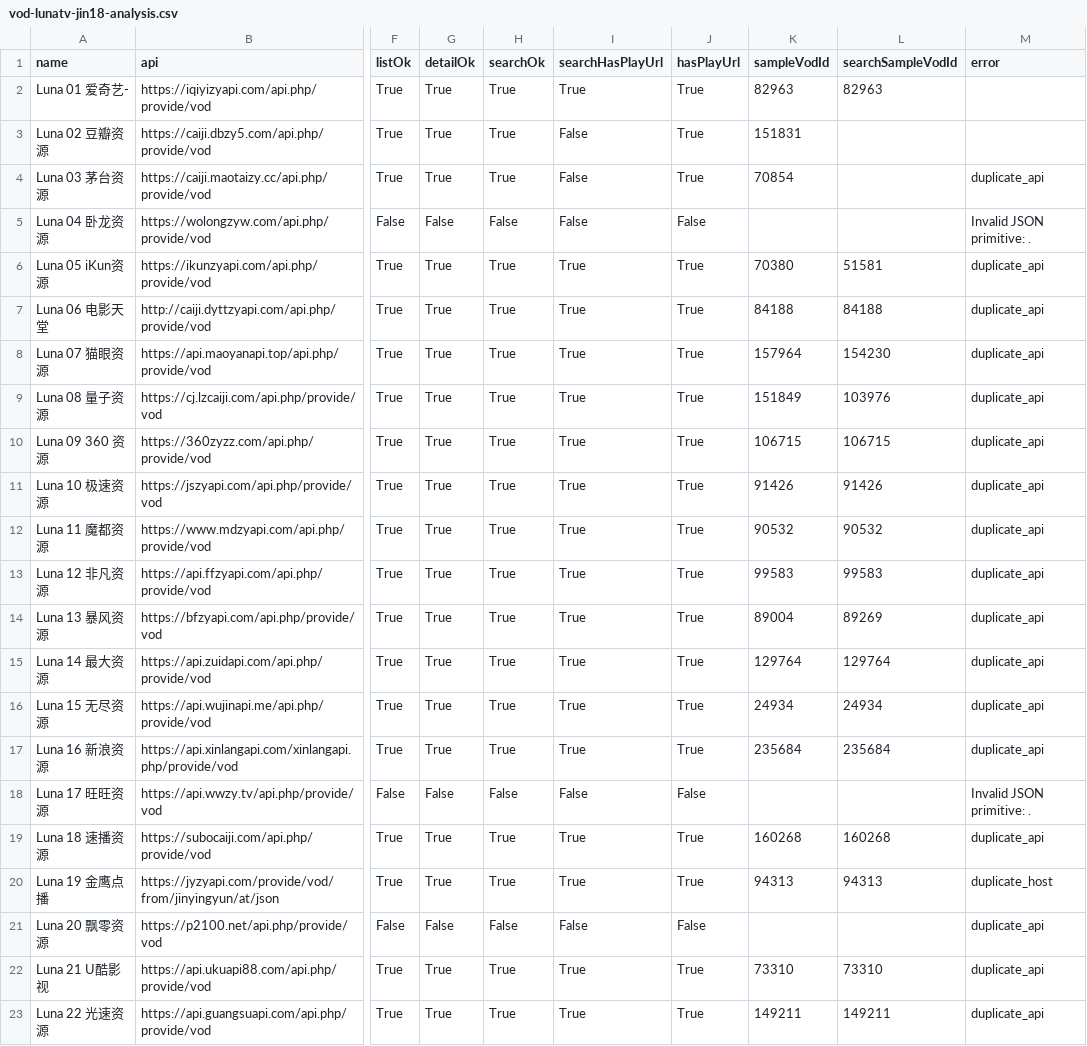
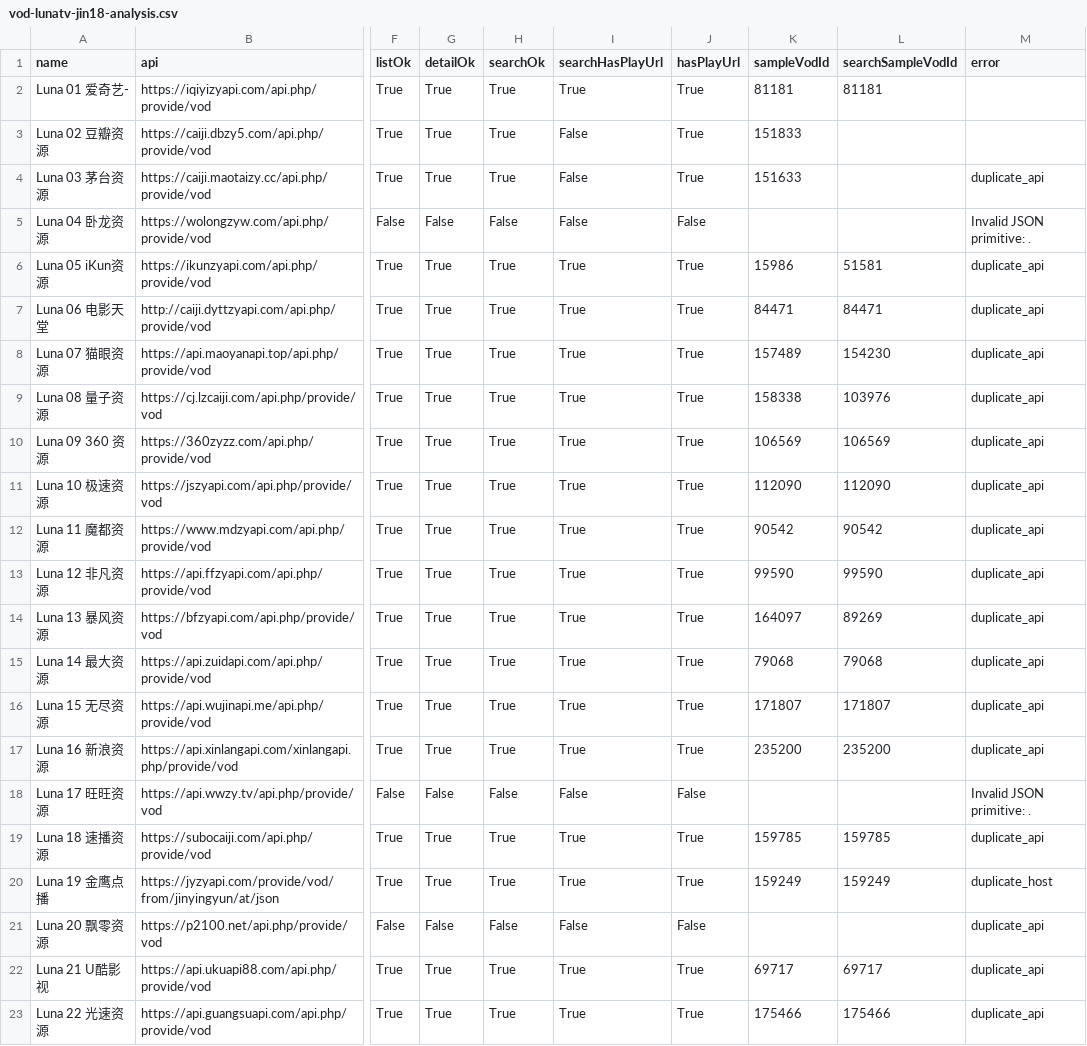
Before and after one commit to SYLONG7708/TV, a CSV file: sources/vod-lunatv-jin18-analysis.csv, drawn as a sheet; only a part is shown, gaps mark what is left out; the diff covers the shown part only; the diff names each change by its address in the sheet, - before the commit and + after, or states it on an @@ line.

```diff
--- a/sources/vod-lunatv-jin18-analysis.csv
+++ b/sources/vod-lunatv-jin18-analysis.csv
-K2 (sampleVodId): 82963
+K2 (sampleVodId): 81181
-L2 (searchSampleVodId): 82963
+L2 (searchSampleVodId): 81181
-K3 (sampleVodId): 151831
+K3 (sampleVodId): 151833
-K4 (sampleVodId): 70854
+K4 (sampleVodId): 151633
-K6 (sampleVodId): 70380
+K6 (sampleVodId): 15986
-K7 (sampleVodId): 84188
+K7 (sampleVodId): 84471
-L7 (searchSampleVodId): 84188
+L7 (searchSampleVodId): 84471
-K8 (sampleVodId): 157964
+K8 (sampleVodId): 157489
-K9 (sampleVodId): 151849
+K9 (sampleVodId): 158338
-K10 (sampleVodId): 106715
+K10 (sampleVodId): 106569
-L10 (searchSampleVodId): 106715
+L10 (searchSampleVodId): 106569
-K11 (sampleVodId): 91426
+K11 (sampleVodId): 112090
-L11 (searchSampleVodId): 91426
+L11 (searchSampleVodId): 112090
-K12 (sampleVodId): 90532
+K12 (sampleVodId): 90542
-L12 (searchSampleVodId): 90532
+L12 (searchSampleVodId): 90542
-K13 (sampleVodId): 99583
+K13 (sampleVodId): 99590
-L13 (searchSampleVodId): 99583
+L13 (searchSampleVodId): 99590
-K14 (sampleVodId): 89004
+K14 (sampleVodId): 164097
-K15 (sampleVodId): 129764
+K15 (sampleVodId): 79068
-L15 (searchSampleVodId): 129764
+L15 (searchSampleVodId): 79068
-K16 (sampleVodId): 24934
+K16 (sampleVodId): 171807
-L16 (searchSampleVodId): 24934
+L16 (searchSampleVodId): 171807
-K17 (sampleVodId): 235684
+K17 (sampleVodId): 235200
-L17 (searchSampleVodId): 235684
+L17 (searchSampleVodId): 235200
-K19 (sampleVodId): 160268
+K19 (sampleVodId): 159785
-L19 (searchSampleVodId): 160268
+L19 (searchSampleVodId): 159785
-K20 (sampleVodId): 94313
+K20 (sampleVodId): 159249
-L20 (searchSampleVodId): 94313
+L20 (searchSampleVodId): 159249
-K22 (sampleVodId): 73310
+K22 (sampleVodId): 69717
-L22 (searchSampleVodId): 73310
+L22 (searchSampleVodId): 69717
-K23 (sampleVodId): 149211
+K23 (sampleVodId): 175466
-L23 (searchSampleVodId): 149211
+L23 (searchSampleVodId): 175466
```
Also changed, not shown: 7 edited cells elsewhere in this file, docs/data/iphone-health-check-latest.csv, sources/vod-lunatv-full-analysis.csv, 8 other files.
